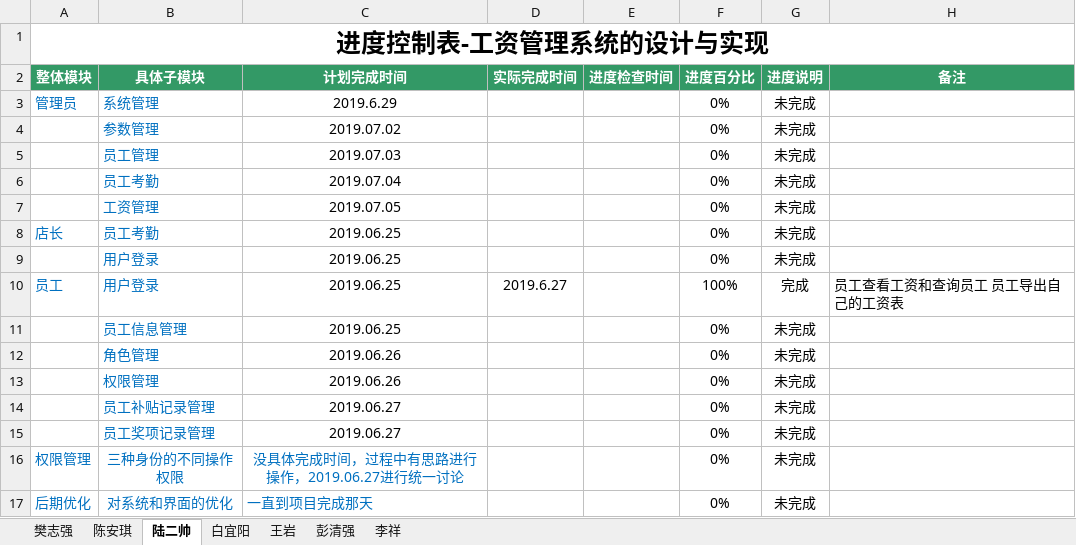
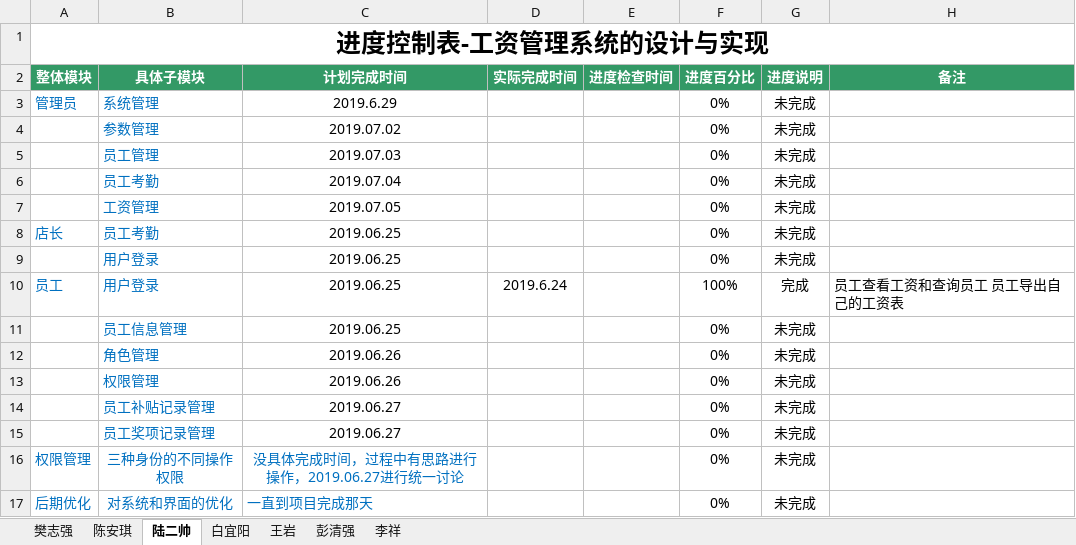
Before and after one commit to hgkj-rj/hgkj_01, an Excel workbook: 编码进度表—樊志强.xlsx, sheet 陆二帅, drawn as a sheet; values as stored, in another font and other column widths than the file's, no borders; the diff names each change by its address in the sheet, - before the commit and + after, or states it on an @@ line.

```diff
--- a/编码进度表—樊志强.xlsx (sheet 陆二帅)
+++ b/编码进度表—樊志强.xlsx (sheet 陆二帅)
-D10 (实际完成时间): 2019.6.27
+D10 (实际完成时间): 2019.6.24
```
